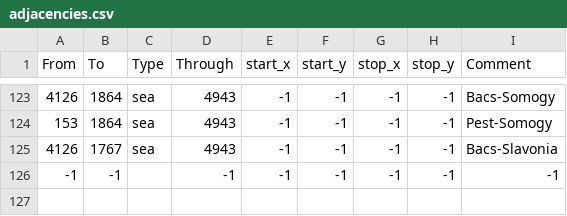
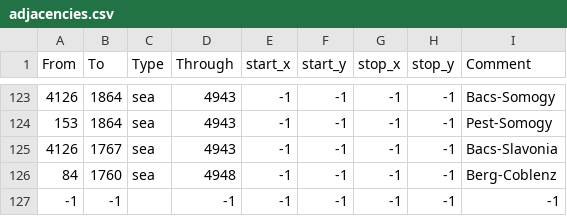
Before and after one commit to Zeyt8/Zeyt8AndDantlersBalanceAndAccuracyMod, a CSV file: map/adjacencies.csv, drawn as a sheet; only a part is shown, gaps mark what is left out.

```diff
--- a/map/adjacencies.csv
+++ b/map/adjacencies.csv
@@ -125,2 +125,3 @@ From;To;Type;Through;start_x;start_y;stop_x;stop_y;Comment
 4126;1767;sea;4943;-1;-1;-1;-1;Bacs-Slavonia
+84;1760;sea;4948;-1;-1;-1;-1;Berg-Coblenz
 -1;-1;;-1;-1;-1;-1;-1;-1;
```
Also changed, not shown: map/definition.csv, 9 other files.
